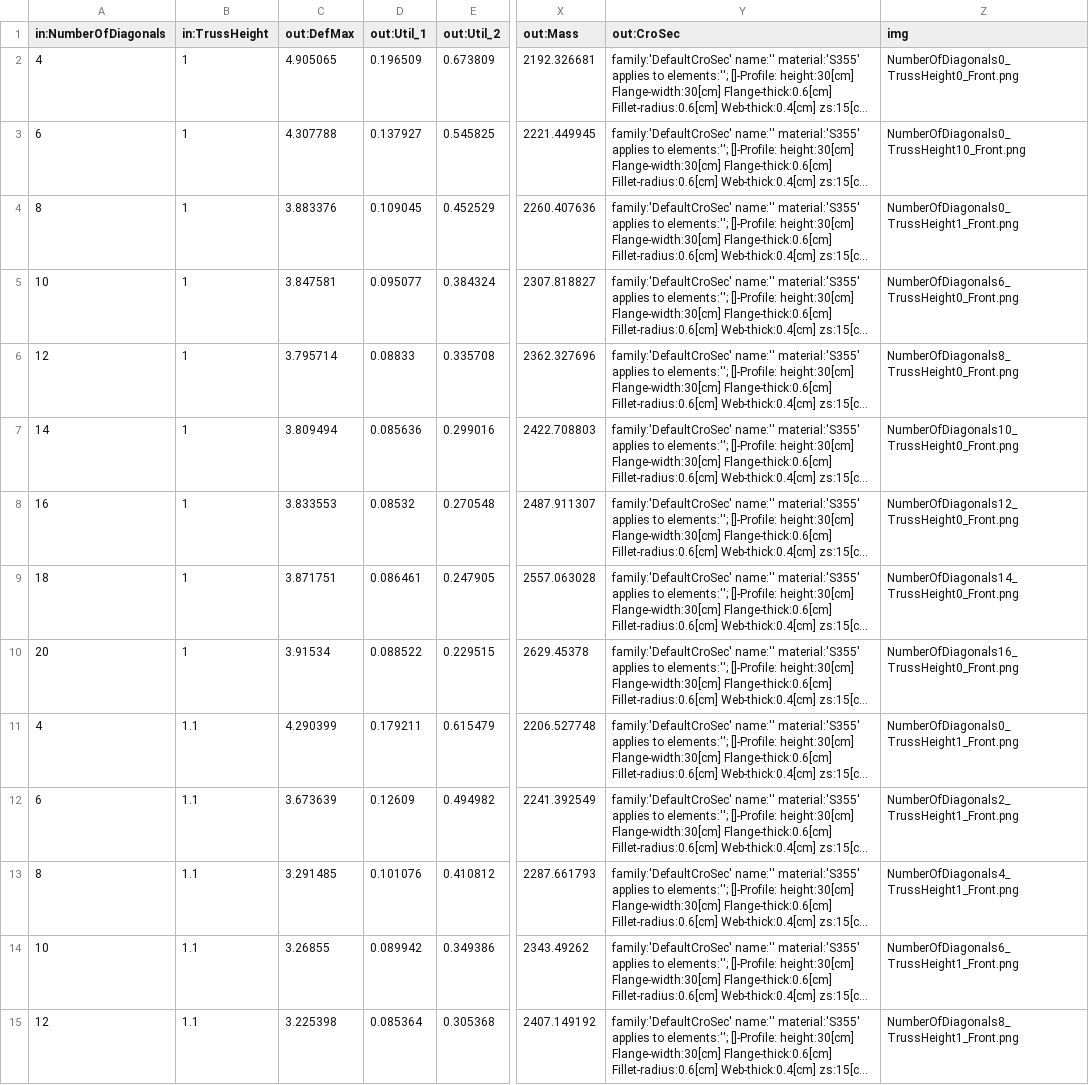
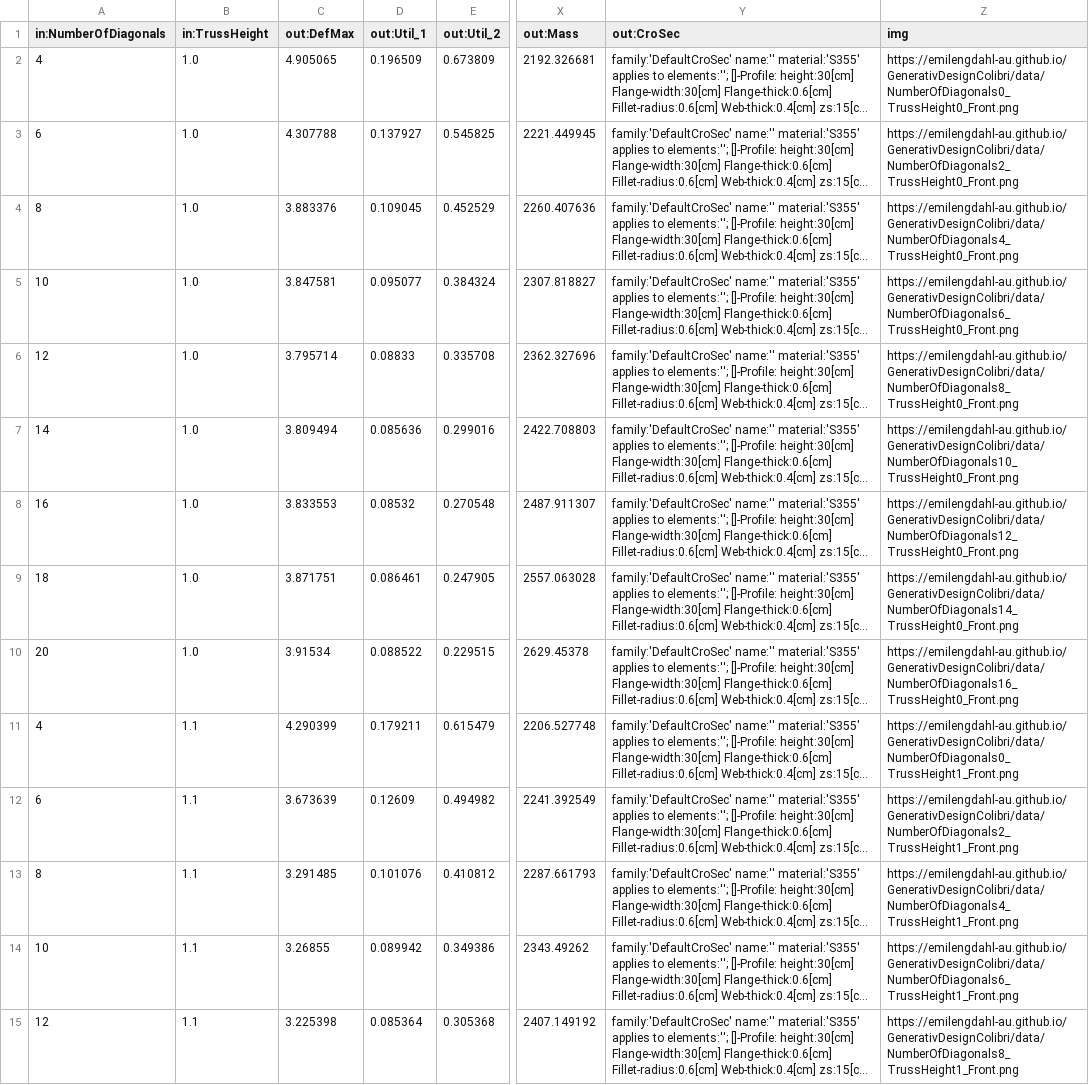
Before and after one commit to emilengdahl-au/GenerativDesignColibri, a CSV file: data/data.csv, drawn as a sheet; only a part is shown, gaps mark what is left out; long unchanged cells end in …; the diff covers the shown part only; the diff names each change by its address in the sheet, - before the commit and + after, or states it on an @@ line.

Commit message:
Add files via upload

```diff
--- a/data/data.csv
+++ b/data/data.csv
-B2:B10 (in:TrussHeight): 1
+B2:B10 (in:TrussHeight): 1.0
-Z2 (img): NumberOfDiagonals0_TrussHeight0_Front.png
+Z2 (img): https://emilengdahl-au.github.io/GenerativDesignColibri/data/NumberOfDiagonals0_TrussHeight0_Front.png
-Z3 (img): NumberOfDiagonals0_TrussHeight10_Front.png
+Z3 (img): https://emilengdahl-au.github.io/GenerativDesignColibri/data/NumberOfDiagonals2_TrussHeight0_Front.png
-Z4 (img): NumberOfDiagonals0_TrussHeight1_Front.png
+Z4 (img): https://emilengdahl-au.github.io/GenerativDesignColibri/data/NumberOfDiagonals4_TrussHeight0_Front.png
-Z5 (img): NumberOfDiagonals6_TrussHeight0_Front.png
+Z5 (img): https://emilengdahl-au.github.io/GenerativDesignColibri/data/NumberOfDiagonals6_TrussHeight0_Front.png
-Z6 (img): NumberOfDiagonals8_TrussHeight0_Front.png
+Z6 (img): https://emilengdahl-au.github.io/GenerativDesignColibri/data/NumberOfDiagonals8_TrussHeight0_Front.png
-Z7 (img): NumberOfDiagonals10_TrussHeight0_Front.png
+Z7 (img): https://emilengdahl-au.github.io/GenerativDesignColibri/data/NumberOfDiagonals10_TrussHeight0_Front.png
-Z8 (img): NumberOfDiagonals12_TrussHeight0_Front.png
+Z8 (img): https://emilengdahl-au.github.io/GenerativDesignColibri/data/NumberOfDiagonals12_TrussHeight0_Front.png
-Z9 (img): NumberOfDiagonals14_TrussHeight0_Front.png
+Z9 (img): https://emilengdahl-au.github.io/GenerativDesignColibri/data/NumberOfDiagonals14_TrussHeight0_Front.png
-Z10 (img): NumberOfDiagonals16_TrussHeight0_Front.png
+Z10 (img): https://emilengdahl-au.github.io/GenerativDesignColibri/data/NumberOfDiagonals16_TrussHeight0_Front.png
-Z11 (img): NumberOfDiagonals0_TrussHeight1_Front.png
+Z11 (img): https://emilengdahl-au.github.io/GenerativDesignColibri/data/NumberOfDiagonals0_TrussHeight1_Front.png
-Z12 (img): NumberOfDiagonals2_TrussHeight1_Front.png
+Z12 (img): https://emilengdahl-au.github.io/GenerativDesignColibri/data/NumberOfDiagonals2_TrussHeight1_Front.png
-Z13 (img): NumberOfDiagonals4_TrussHeight1_Front.png
+Z13 (img): https://emilengdahl-au.github.io/GenerativDesignColibri/data/NumberOfDiagonals4_TrussHeight1_Front.png
-Z14 (img): NumberOfDiagonals6_TrussHeight1_Front.png
+Z14 (img): https://emilengdahl-au.github.io/GenerativDesignColibri/data/NumberOfDiagonals6_TrussHeight1_Front.png
-Z15 (img): NumberOfDiagonals8_TrussHeight1_Front.png
+Z15 (img): https://emilengdahl-au.github.io/GenerativDesignColibri/data/NumberOfDiagonals8_TrussHeight1_Front.png
```
Also changed, not shown: 94 edited cells elsewhere in this file.
